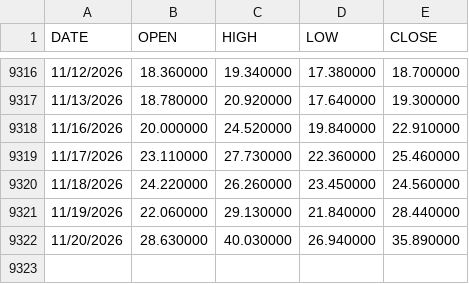
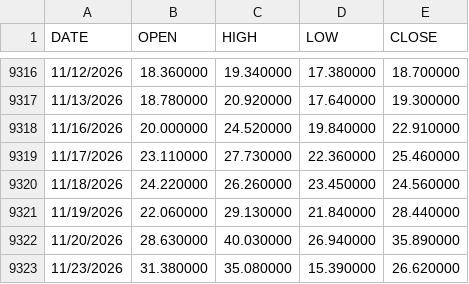
Before and after one commit to gnmcrapa-gif/G, a CSV file: data/raw/supplemental/fred/cboe_vix_history.csv, drawn as a sheet; only a part is shown, gaps mark what is left out.

```diff
--- a/data/raw/supplemental/fred/cboe_vix_history.csv
+++ b/data/raw/supplemental/fred/cboe_vix_history.csv
@@ -9322 +9322,2 @@ DATE,OPEN,HIGH,LOW,CLOSE
 11/20/2026,28.630000,40.030000,26.940000,35.890000
+11/23/2026,31.380000,35.080000,15.390000,26.620000
```
Also changed, not shown: ledger/forecast_ledger.csv, reports/latest/oos_predictions.csv, 33 other files.
